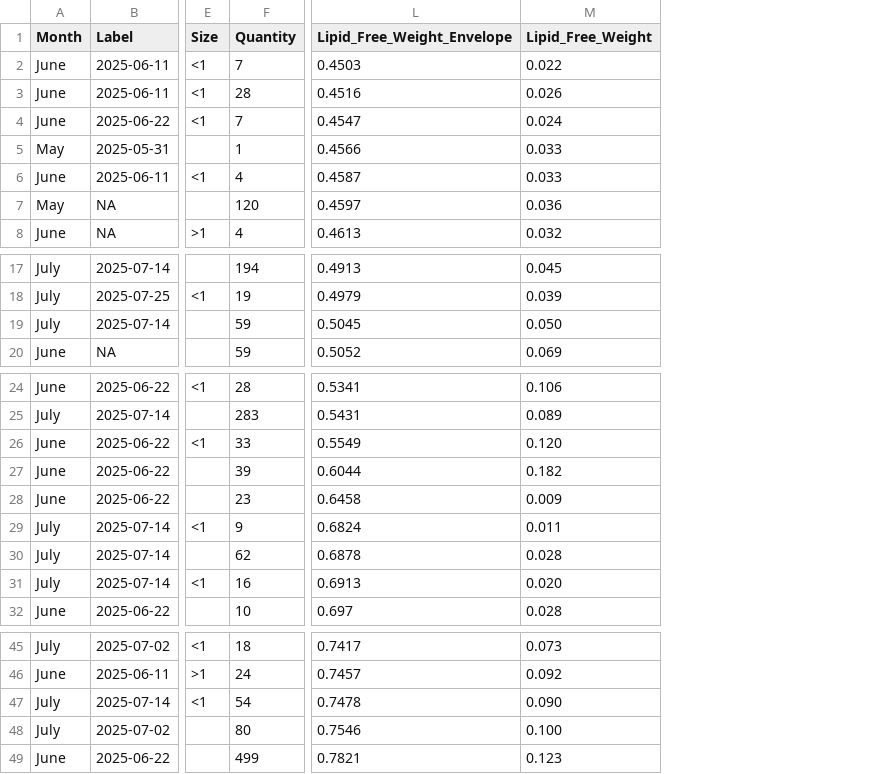
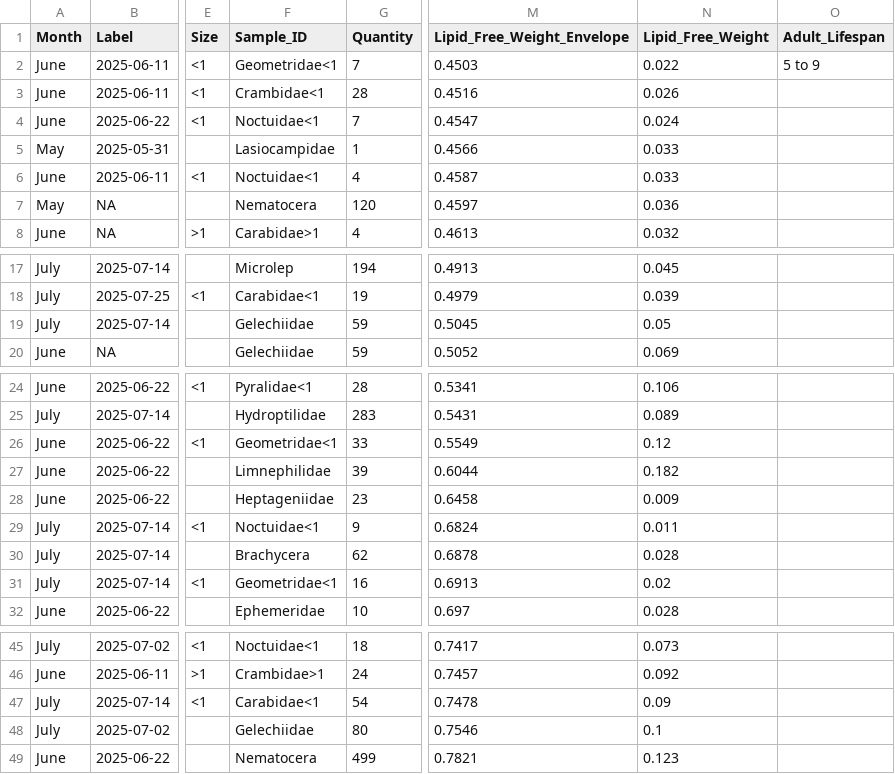
Before and after one commit to AlexandriaCosby/InsectNutrition, a CSV file: Insect_Nutrition_Prelim.csv, drawn as a sheet; only a part is shown, gaps mark what is left out; addresses are those after the commit; the diff covers the shown part only; the diff names each change by its address in the sheet, - before the commit and + after, or states it on an @@ line.

```diff
--- a/Insect_Nutrition_Prelim.csv
+++ b/Insect_Nutrition_Prelim.csv
+column F (Sample_ID), rows 2-8: Geometridae<1 | Crambidae<1 | Noctuidae<1 | Lasiocampidae | Noctuidae<1 | Nematocera | Carabidae>1; rows 17-20: Microlep | Carabidae<1 | Gelechiidae | Gelechiidae; rows 24-32: Pyralidae<1 | Hydroptilidae | Geometridae<1 | Limnephilidae | Heptageniidae | Noctuidae<1 | Brachycera | Geometridae<1 | Ephemeridae; rows 45-49: Noctuidae<1 | Crambidae>1 | Carabidae<1 | Gelechiidae | Nematocera
+column O (Adult_Lifespan), row 2: 5 to 9
-N19 (Lipid_Free_Weight): 0.050
+N19 (Lipid_Free_Weight): 0.05
-N26 (Lipid_Free_Weight): 0.120
+N26 (Lipid_Free_Weight): 0.12
-N31 (Lipid_Free_Weight): 0.020
+N31 (Lipid_Free_Weight): 0.02
-N47 (Lipid_Free_Weight): 0.090
+N47 (Lipid_Free_Weight): 0.09
-N48 (Lipid_Free_Weight): 0.100
+N48 (Lipid_Free_Weight): 0.1
```
Also changed, not shown: 28 added rows elsewhere in this file, 2 other files.
